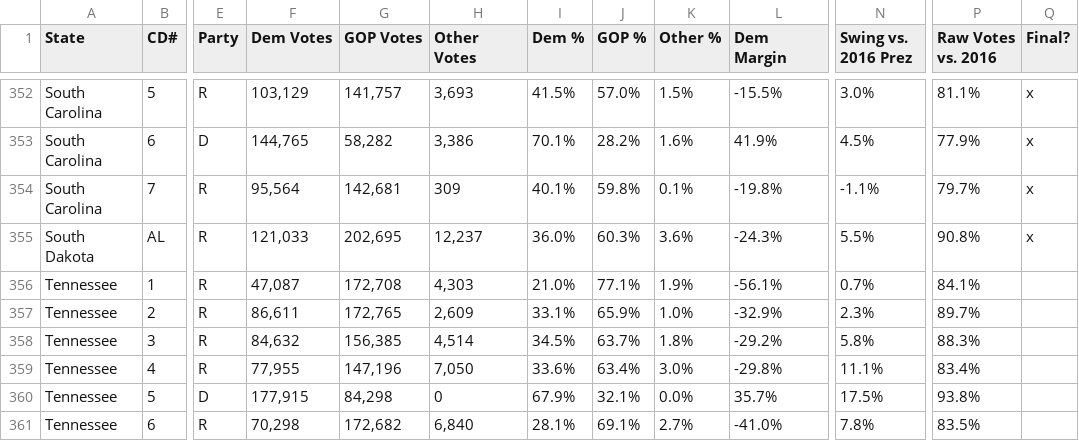
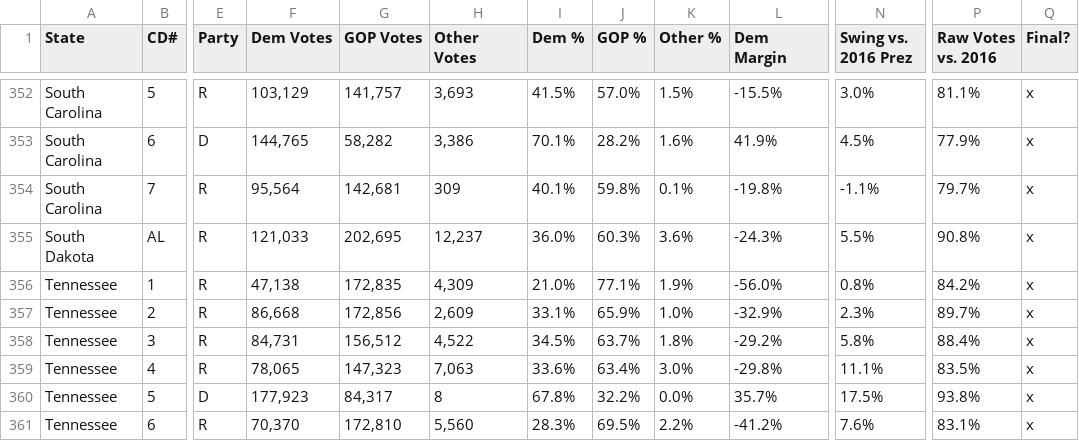
Before and after one commit to NathanLazarus/GerrymanderingCDFs, a CSV file: Data/HousePopularVote.csv, drawn as a sheet; only a part is shown, gaps mark what is left out; the diff covers the shown part only; the diff names each change by its address in the sheet, - before the commit and + after, or states it on an @@ line.

```diff
--- a/Data/HousePopularVote.csv
+++ b/Data/HousePopularVote.csv
-F356 (Dem Votes): 47,087
+F356 (Dem Votes): 47,138
-G356 (GOP Votes): 172,708
+G356 (GOP Votes): 172,835
-H356 (Other Votes): 4,303
+H356 (Other Votes): 4,309
-L356 (Dem Margin): -56.1%
+L356 (Dem Margin): -56.0%
-N356 (Swing vs. 2016 Prez): 0.7%
+N356 (Swing vs. 2016 Prez): 0.8%
-P356 (Raw Votes vs. 2016): 84.1%
+P356 (Raw Votes vs. 2016): 84.2%
-Q356:Q361 (Final?): (empty)
+Q356:Q361 (Final?): x
-F357 (Dem Votes): 86,611
+F357 (Dem Votes): 86,668
-G357 (GOP Votes): 172,765
+G357 (GOP Votes): 172,856
-F358 (Dem Votes): 84,632
+F358 (Dem Votes): 84,731
-G358 (GOP Votes): 156,385
+G358 (GOP Votes): 156,512
-H358 (Other Votes): 4,514
+H358 (Other Votes): 4,522
-P358 (Raw Votes vs. 2016): 88.3%
+P358 (Raw Votes vs. 2016): 88.4%
-F359 (Dem Votes): 77,955
+F359 (Dem Votes): 78,065
-G359 (GOP Votes): 147,196
+G359 (GOP Votes): 147,323
-H359 (Other Votes): 7,050
+H359 (Other Votes): 7,063
-P359 (Raw Votes vs. 2016): 83.4%
+P359 (Raw Votes vs. 2016): 83.5%
-F360 (Dem Votes): 177,915
+F360 (Dem Votes): 177,923
-G360 (GOP Votes): 84,298
+G360 (GOP Votes): 84,317
-H360 (Other Votes): 0
+H360 (Other Votes): 8
-I360 (Dem %): 67.9%
+I360 (Dem %): 67.8%
-J360 (GOP %): 32.1%
+J360 (GOP %): 32.2%
-F361 (Dem Votes): 70,298
+F361 (Dem Votes): 70,370
-G361 (GOP Votes): 172,682
+G361 (GOP Votes): 172,810
-H361 (Other Votes): 6,840
+H361 (Other Votes): 5,560
-I361 (Dem %): 28.1%
+I361 (Dem %): 28.3%
-J361 (GOP %): 69.1%
+J361 (GOP %): 69.5%
-K361 (Other %): 2.7%
+K361 (Other %): 2.2%
-L361 (Dem Margin): -41.0%
+L361 (Dem Margin): -41.2%
-N361 (Swing vs. 2016 Prez): 7.8%
+N361 (Swing vs. 2016 Prez): 7.6%
-P361 (Raw Votes vs. 2016): 83.5%
+P361 (Raw Votes vs. 2016): 83.1%
```
Also changed, not shown: 92 edited cells elsewhere in this file, Graphs/compactlines.csv, Graphs/croppedlines.csv, 20 other files.
